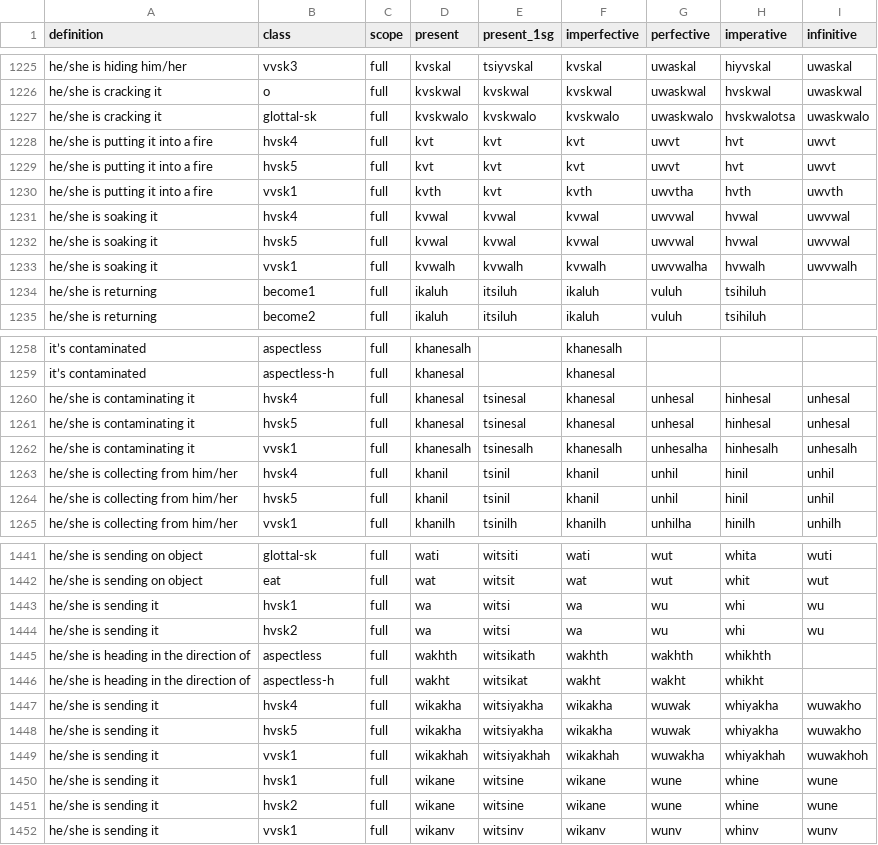
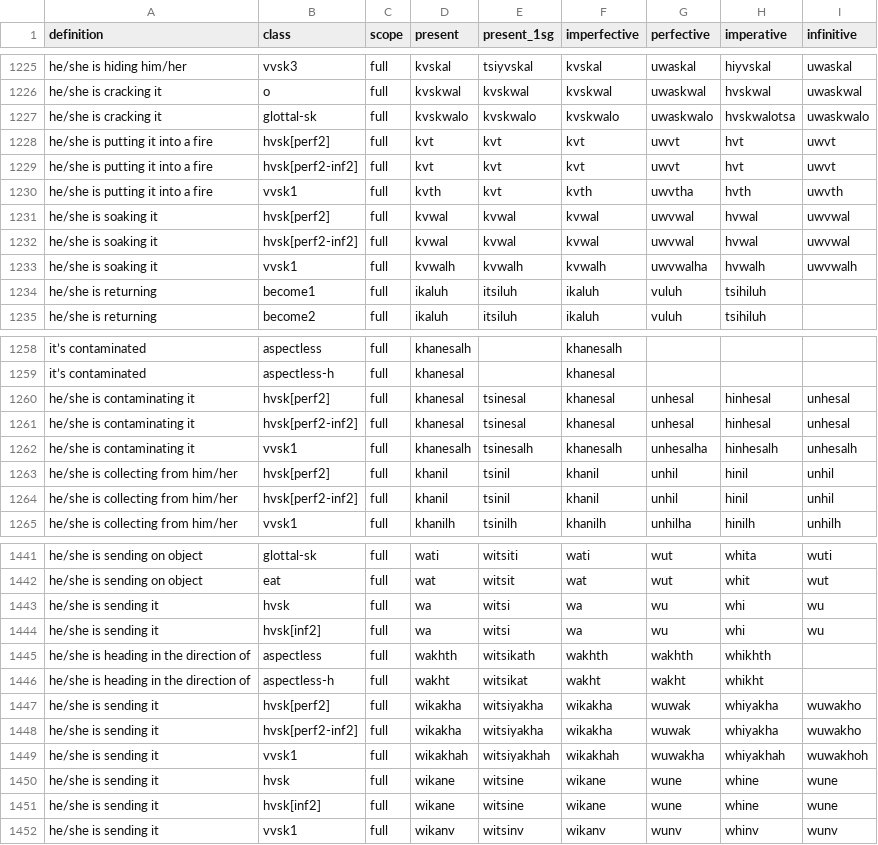
Before and after one commit to CharlieMcVicker/king-recreation, a CSV file: artifacts/data/endings_stripped_corpus.csv, drawn as a sheet; only a part is shown, gaps mark what is left out; the diff covers the shown part only.

```diff
--- a/artifacts/data/endings_stripped_corpus.csv
+++ b/artifacts/data/endings_stripped_corpus.csv
@@ -1227,7 +1227,7 @@ he/she is cracking it,o,full,kvskwal,kvskwal,kvskwal,uwaskwal,hvskwal,uwaskwal
 he/she is cracking it,glottal-sk,full,kvskwalo,kvskwalo,kvskwalo,uwaskwalo,hvskwalotsa,uwaskwalo
-he/she is putting it into a fire,hvsk4,full,kvt,kvt,kvt,uwvt,hvt,uwvt
-he/she is putting it into a fire,hvsk5,full,kvt,kvt,kvt,uwvt,hvt,uwvt
+he/she is putting it into a fire,hvsk[perf2],full,kvt,kvt,kvt,uwvt,hvt,uwvt
+he/she is putting it into a fire,hvsk[perf2-inf2],full,kvt,kvt,kvt,uwvt,hvt,uwvt
 he/she is putting it into a fire,vvsk1,full,kvth,kvt,kvth,uwvtha,hvth,uwvth
-he/she is soaking it,hvsk4,full,kvwal,kvwal,kvwal,uwvwal,hvwal,uwvwal
-he/she is soaking it,hvsk5,full,kvwal,kvwal,kvwal,uwvwal,hvwal,uwvwal
+he/she is soaking it,hvsk[perf2],full,kvwal,kvwal,kvwal,uwvwal,hvwal,uwvwal
+he/she is soaking it,hvsk[perf2-inf2],full,kvwal,kvwal,kvwal,uwvwal,hvwal,uwvwal
 he/she is soaking it,vvsk1,full,kvwalh,kvwalh,kvwalh,uwvwalha,hvwalh,uwvwalh
@@ -1259,7 +1259,7 @@ it’s contaminated,aspectless,full,khanesalh,,khanesalh,,,
 it’s contaminated,aspectless-h,full,khanesal,,khanesal,,,
-he/she is contaminating it,hvsk4,full,khanesal,tsinesal,khanesal,unhesal,hinhesal,unhesal
-he/she is contaminating it,hvsk5,full,khanesal,tsinesal,khanesal,unhesal,hinhesal,unhesal
+he/she is contaminating it,hvsk[perf2],full,khanesal,tsinesal,khanesal,unhesal,hinhesal,unhesal
+he/she is contaminating it,hvsk[perf2-inf2],full,khanesal,tsinesal,khanesal,unhesal,hinhesal,unhesal
 he/she is contaminating it,vvsk1,full,khanesalh,tsinesalh,khanesalh,unhesalha,hinhesalh,unhesalh
-he/she is collecting from him/her,hvsk4,full,khanil,tsinil,khanil,unhil,hinil,unhil
-he/she is collecting from him/her,hvsk5,full,khanil,tsinil,khanil,unhil,hinil,unhil
+he/she is collecting from him/her,hvsk[perf2],full,khanil,tsinil,khanil,unhil,hinil,unhil
+he/she is collecting from him/her,hvsk[perf2-inf2],full,khanil,tsinil,khanil,unhil,hinil,unhil
 he/she is collecting from him/her,vvsk1,full,khanilh,tsinilh,khanilh,unhilha,hinilh,unhilh
@@ -1442,11 +1442,11 @@ he/she is sending on object,glottal-sk,full,wati,witsiti,wati,wut,whita,wuti
 he/she is sending on object,eat,full,wat,witsit,wat,wut,whit,wut
-he/she is sending it,hvsk1,full,wa,witsi,wa,wu,whi,wu
-he/she is sending it,hvsk2,full,wa,witsi,wa,wu,whi,wu
+he/she is sending it,hvsk,full,wa,witsi,wa,wu,whi,wu
+he/she is sending it,hvsk[inf2],full,wa,witsi,wa,wu,whi,wu
 he/she is heading in the direction of,aspectless,full,wakhth,witsikath,wakhth,wakhth,whikhth,
 he/she is heading in the direction of,aspectless-h,full,wakht,witsikat,wakht,wakht,whikht,
-he/she is sending it,hvsk4,full,wikakha,witsiyakha,wikakha,wuwak,whiyakha,wuwakho
-he/she is sending it,hvsk5,full,wikakha,witsiyakha,wikakha,wuwak,whiyakha,wuwakho
+he/she is sending it,hvsk[perf2],full,wikakha,witsiyakha,wikakha,wuwak,whiyakha,wuwakho
+he/she is sending it,hvsk[perf2-inf2],full,wikakha,witsiyakha,wikakha,wuwak,whiyakha,wuwakho
 he/she is sending it,vvsk1,full,wikakhah,witsiyakhah,wikakhah,wuwakha,whiyakhah,wuwakhoh
-he/she is sending it,hvsk1,full,wikane,witsine,wikane,wune,whine,wune
-he/she is sending it,hvsk2,full,wikane,witsine,wikane,wune,whine,wune
+he/she is sending it,hvsk,full,wikane,witsine,wikane,wune,whine,wune
+he/she is sending it,hvsk[inf2],full,wikane,witsine,wikane,wune,whine,wune
 he/she is sending it,vvsk1,full,wikanv,witsinv,wikanv,wunv,whinv,wunv
```
Also changed, not shown: 76 edited cells elsewhere in this file, artifacts/data/derived_roots.csv, artifacts/data/matches_initial.csv, 13 other files.
